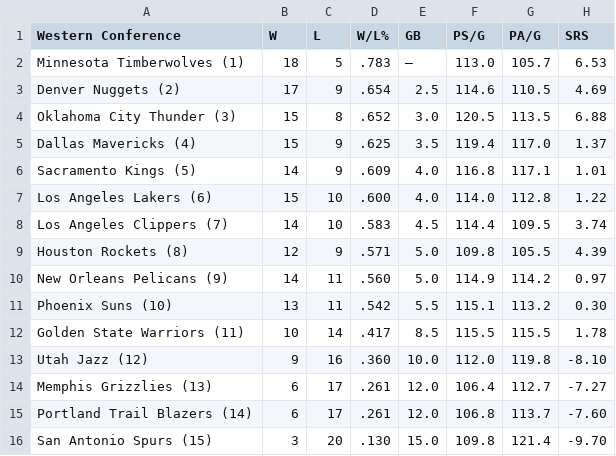
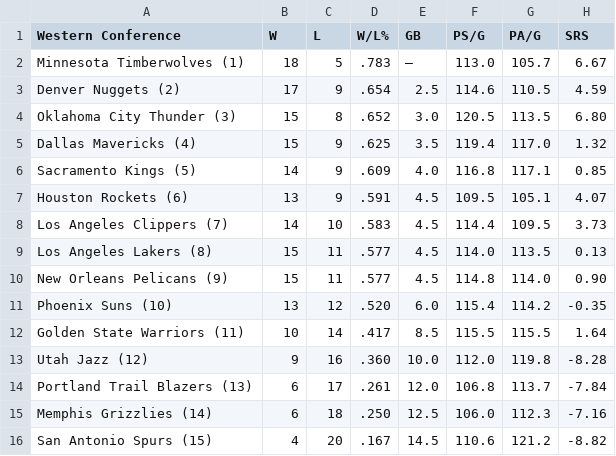
Before and after one commit to caHaber/flat-data-nba-standings, a CSV file: WEST_standings.csv, drawn as a sheet.

Commit message:
Flat: latest data (2023-12-16T16:02:07.010Z) {   "date": "2023-12-16T16:02:07.010Z",   "files": [     {       "name": "EAST_standings.csv",       "deltaBytes": 3,       "source": "https://www.espn.com/nba/standings"     },     {       "name": "NBA_2024.html",       "deltaBytes": 225,       "source": "https://www.espn.com/nba/standings"     },     {       "name": "WEST_standings.csv",       "deltaBytes": 1,       "source": "https://www.espn.com/nba/standings"     }   ] }

```diff
--- a/WEST_standings.csv
+++ b/WEST_standings.csv
@@ -1,16 +1,16 @@
 "Western Conference","W","L","W/L%","GB","PS/G","PA/G","SRS"
-"Minnesota Timberwolves (1) ","18","5",".783","—","113.0","105.7","6.53"
-"Denver Nuggets (2) ","17","9",".654","2.5","114.6","110.5","4.69"
-"Oklahoma City Thunder (3) ","15","8",".652","3.0","120.5","113.5","6.88"
-"Dallas Mavericks (4) ","15","9",".625","3.5","119.4","117.0","1.37"
-"Sacramento Kings (5) ","14","9",".609","4.0","116.8","117.1","1.01"
-"Los Angeles Lakers (6) ","15","10",".600","4.0","114.0","112.8","1.22"
-"Los Angeles Clippers (7) ","14","10",".583","4.5","114.4","109.5","3.74"
-"Houston Rockets (8) ","12","9",".571","5.0","109.8","105.5","4.39"
-"New Orleans Pelicans (9) ","14","11",".560","5.0","114.9","114.2","0.97"
-"Phoenix Suns (10) ","13","11",".542","5.5","115.1","113.2","0.30"
-"Golden State Warriors (11) ","10","14",".417","8.5","115.5","115.5","1.78"
-"Utah Jazz (12) ","9","16",".360","10.0","112.0","119.8","-8.10"
-"Memphis Grizzlies (13) ","6","17",".261","12.0","106.4","112.7","-7.27"
-"Portland Trail Blazers (14) ","6","17",".261","12.0","106.8","113.7","-7.60"
-"San Antonio Spurs (15) ","3","20",".130","15.0","109.8","121.4","-9.70"
+"Minnesota Timberwolves (1) ","18","5",".783","—","113.0","105.7","6.67"
+"Denver Nuggets (2) ","17","9",".654","2.5","114.6","110.5","4.59"
+"Oklahoma City Thunder (3) ","15","8",".652","3.0","120.5","113.5","6.80"
+"Dallas Mavericks (4) ","15","9",".625","3.5","119.4","117.0","1.32"
+"Sacramento Kings (5) ","14","9",".609","4.0","116.8","117.1","0.85"
+"Houston Rockets (6) ","13","9",".591","4.5","109.5","105.1","4.07"
+"Los Angeles Clippers (7) ","14","10",".583","4.5","114.4","109.5","3.73"
+"Los Angeles Lakers (8) ","15","11",".577","4.5","114.0","113.5","0.13"
+"New Orleans Pelicans (9) ","15","11",".577","4.5","114.8","114.0","0.90"
+"Phoenix Suns (10) ","13","12",".520","6.0","115.4","114.2","-0.35"
+"Golden State Warriors (11) ","10","14",".417","8.5","115.5","115.5","1.64"
+"Utah Jazz (12) ","9","16",".360","10.0","112.0","119.8","-8.28"
+"Portland Trail Blazers (13) ","6","17",".261","12.0","106.8","113.7","-7.84"
+"Memphis Grizzlies (14) ","6","18",".250","12.5","106.0","112.3","-7.16"
+"San Antonio Spurs (15) ","4","20",".167","14.5","110.6","121.2","-8.82"
```
Also changed, not shown: EAST_standings.csv, 1 other file.
